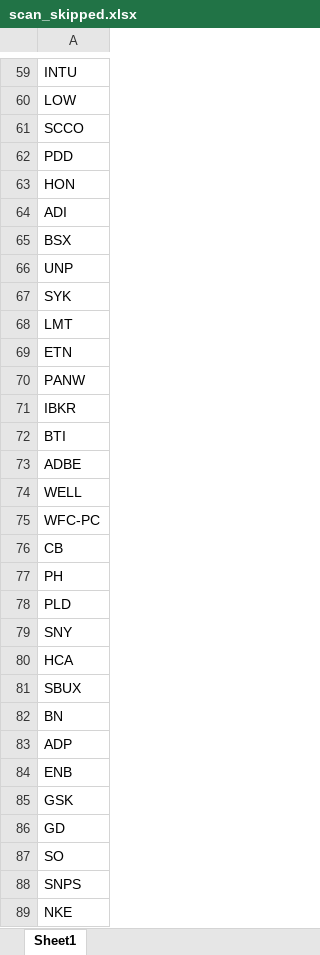
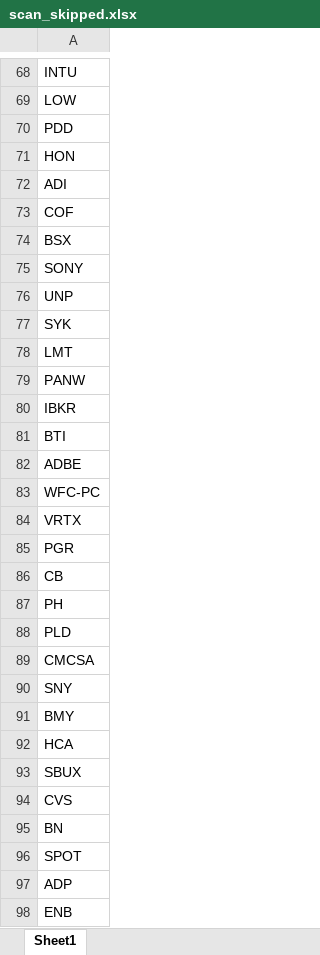
Before and after one commit to fbali10-ux/ABD_ikili_dip, an Excel workbook: scan_skipped.xlsx, sheet Sheet1, drawn as a sheet; only a part is shown, gaps mark what is left out; the shorter side is filled out with more unchanged rows; values as stored, in another font and other column widths than the file's, no borders; removed rows and columns are numbered as before the commit, all else as after; the diff covers the shown part only; the diff names each change by its address in the sheet, - before the commit and + after, or states it on an @@ line.

```diff
--- a/scan_skipped.xlsx (sheet Sheet1)
+++ b/scan_skipped.xlsx (sheet Sheet1)
-row 61: SCCO
+row 73: COF
+row 75: SONY
-row 69: ETN
-row 74: WELL
+row 84: VRTX
+row 85: PGR
+row 89: CMCSA
+row 91: BMY
+row 94: CVS
+row 96: SPOT
```
Also changed, not shown: 93 added rows, 41 removed rows and 28 edited cells elsewhere in this sheet, dip_yakalama_daily_120dip_rebound_sonuclar.xlsx, 1 other file.
